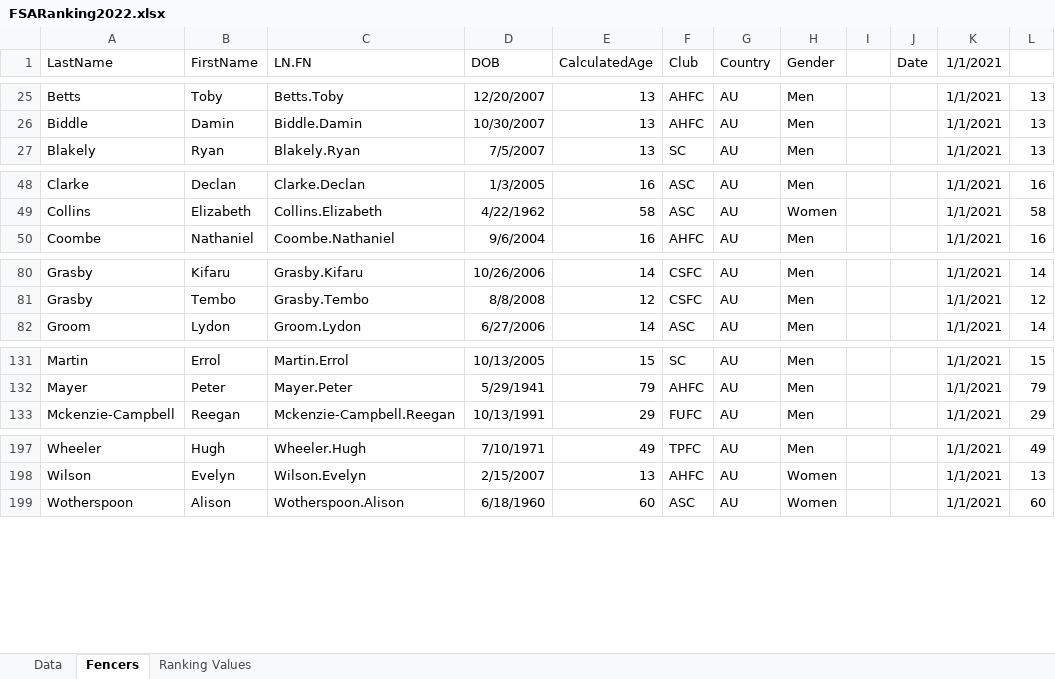
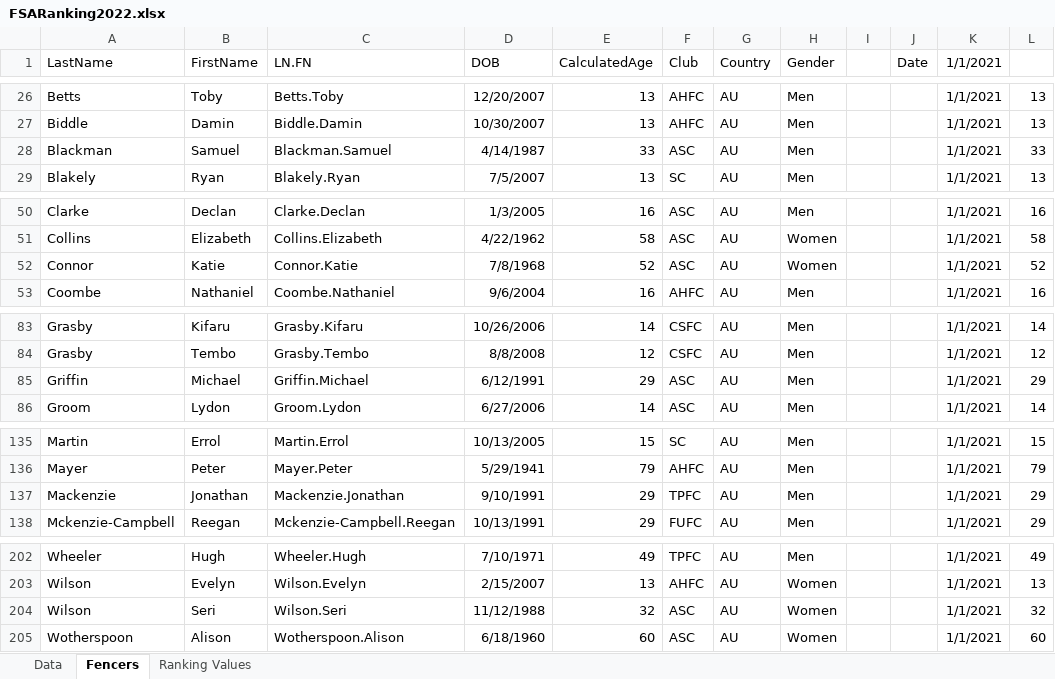
Before and after one commit to stuartmarshall87/FencingSAResults2, an Excel workbook: 2022/FSARanking2022.xlsx, sheet Fencers, drawn as a sheet; only a part is shown, gaps mark what is left out; values as stored, in another font and other column widths than the file's, no borders; table styles not drawn; the diff covers the shown part only; the diff names each change by its address in the sheet, - before the commit and + after, or states it on an @@ line.

```diff
--- a/2022/FSARanking2022.xlsx (sheet Fencers)
+++ b/2022/FSARanking2022.xlsx (sheet Fencers)
+row 28: Blackman | Samuel | Blackman.Samuel | 4/14/1987 | 33 | ASC | AU | Men |  |  | 1/1/2021 | 33
+row 52: Connor | Katie | Connor.Katie | 7/8/1968 | 52 | ASC | AU | Women |  |  | 1/1/2021 | 52
+row 85: Griffin | Michael | Griffin.Michael | 6/12/1991 | 29 | ASC | AU | Men |  |  | 1/1/2021 | 29
+row 137: Mackenzie | Jonathan | Mackenzie.Jonathan | 9/10/1991 | 29 | TPFC | AU | Men |  |  | 1/1/2021 | 29
+row 204: Wilson | Seri | Wilson.Seri | 11/12/1988 | 32 | ASC | AU | Women |  |  | 1/1/2021 | 32
```
Also changed, not shown: 1 added row and 33 edited cells elsewhere in this sheet, sheet Data, formulas that keep their value, 2022/2022FSAdates.xlsx, 2 other files.
